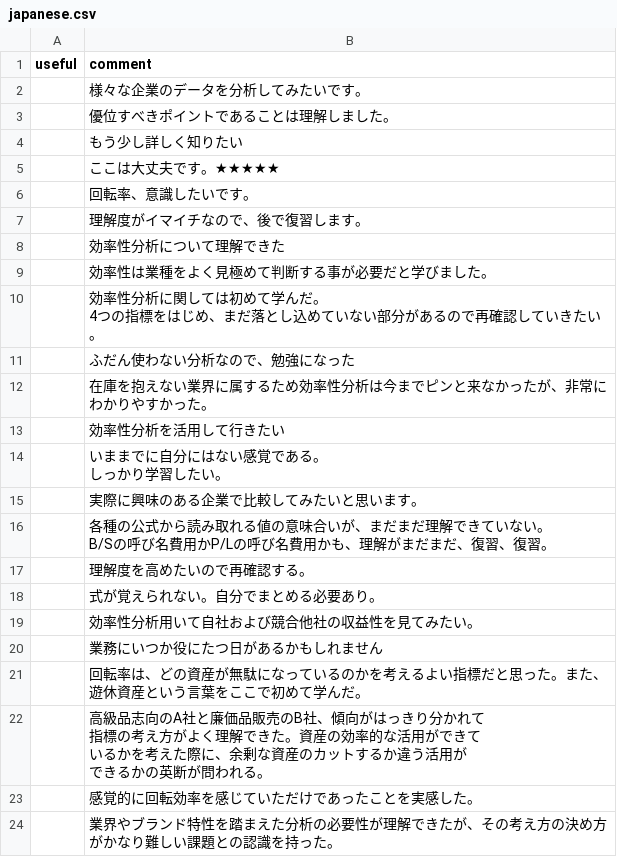
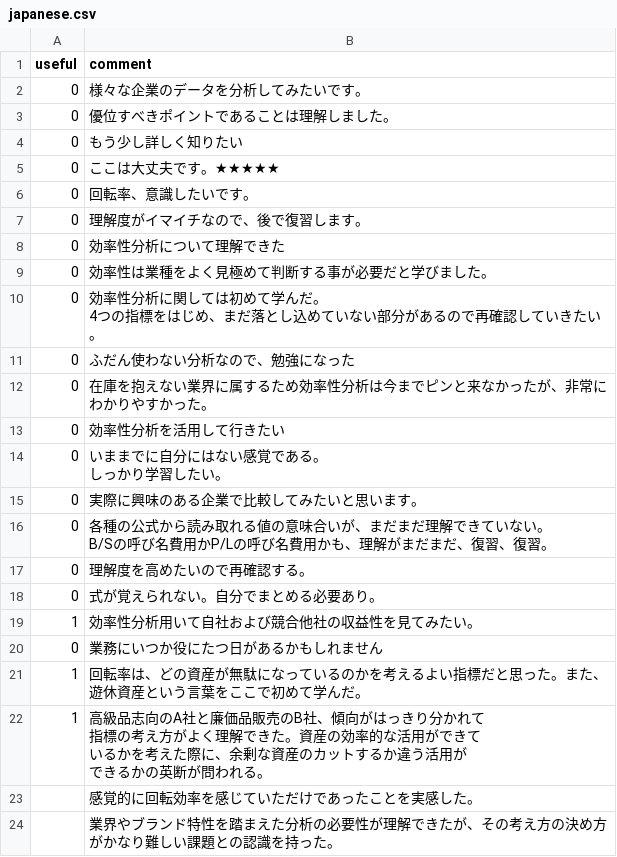
Before and after one commit to acscharf/CourseProject, a CSV file: data/japanese.csv, drawn as a sheet; only a part is shown.

Commit message:
japanese

```diff
--- a/data/japanese.csv
+++ b/data/japanese.csv
@@ -1,33 +1,33 @@
 useful,comment
-"",様々な企業のデータを分析してみたいです。
-"",優位すべきポイントであることは理解しました。
-"",もう少し詳しく知りたい
-"","ここは大丈夫です。★★★★★
-"
-"",回転率、意識したいです。
-"",理解度がイマイチなので、後で復習します。
-"",効率性分析について理解できた
-"",効率性は業種をよく見極めて判断する事が必要だと学びました。
-"","効率性分析に関しては初めて学んだ。
-4つの指標をはじめ、まだ落とし込めていない部分があるので再確認していきたい。"
-"",ふだん使わない分析なので、勉強になった
-"",在庫を抱えない業界に属するため効率性分析は今までピンと来なかったが、非常にわかりやすかった。
-"",効率性分析を活用して行きたい
-"","いままでに自分にはない感覚である。
-しっかり学習したい。"
-"",実際に興味のある企業で比較してみたいと思います。
-"","各種の公式から読み取れる値の意味合いが、まだまだ理解できていない。
-B/Sの呼び名費用かP/Lの呼び名費用かも、理解がまだまだ、復習、復習。"
-"",理解度を高めたいので再確認する。
-"",式が覚えられない。自分でまとめる必要あり。
-"",効率性分析用いて自社および競合他社の収益性を見てみたい。
-"","業務にいつか役にたつ日があるかもしれません
-
-
-"
-"",回転率は、どの資産が無駄になっているのかを考えるよい指標だと思った。また、遊休資産という言葉をここで初めて学んだ。
-"","高級品志向のA社と廉価品販売のB社、傾向がはっきり分かれて
-指標の考え方がよく理解できた。資産の効率的な活用ができて
-いるかを考えた際に、余剰な資産のカットするか違う活用が
-できるかの英断が問われる。"
+0,様々な企業のデータを分析してみたいです。
+0,優位すべきポイントであることは理解しました。
+0,もう少し詳しく知りたい
+0,"ここは大丈夫です。★★★★★
+"
+0,回転率、意識したいです。
+0,理解度がイマイチなので、後で復習します。
+0,効率性分析について理解できた
+0,効率性は業種をよく見極めて判断する事が必要だと学びました。
+0,"効率性分析に関しては初めて学んだ。
+4つの指標をはじめ、まだ落とし込めていない部分があるので再確認していきたい。"
+0,ふだん使わない分析なので、勉強になった
+0,在庫を抱えない業界に属するため効率性分析は今までピンと来なかったが、非常にわかりやすかった。
+0,効率性分析を活用して行きたい
+0,"いままでに自分にはない感覚である。
+しっかり学習したい。"
+0,実際に興味のある企業で比較してみたいと思います。
+0,"各種の公式から読み取れる値の意味合いが、まだまだ理解できていない。
+B/Sの呼び名費用かP/Lの呼び名費用かも、理解がまだまだ、復習、復習。"
+0,理解度を高めたいので再確認する。
+0,式が覚えられない。自分でまとめる必要あり。
+1,効率性分析用いて自社および競合他社の収益性を見てみたい。
+0,"業務にいつか役にたつ日があるかもしれません
+
+
+"
+1,回転率は、どの資産が無駄になっているのかを考えるよい指標だと思った。また、遊休資産という言葉をここで初めて学んだ。
+1,"高級品志向のA社と廉価品販売のB社、傾向がはっきり分かれて
+指標の考え方がよく理解できた。資産の効率的な活用ができて
+いるかを考えた際に、余剰な資産のカットするか違う活用が
+できるかの英断が問われる。"
 "",感覚的に回転効率を感じていただけであったことを実感した。
```
